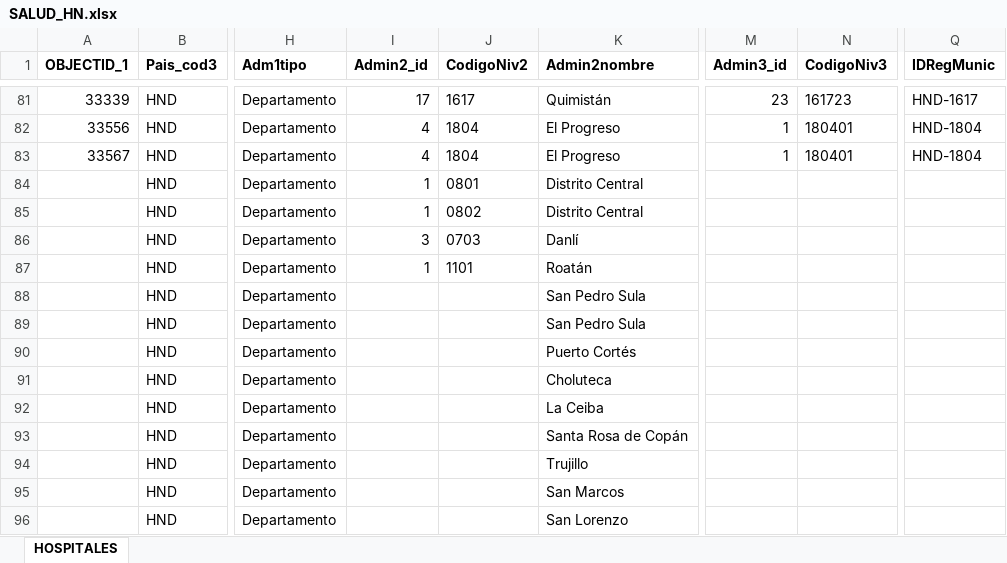
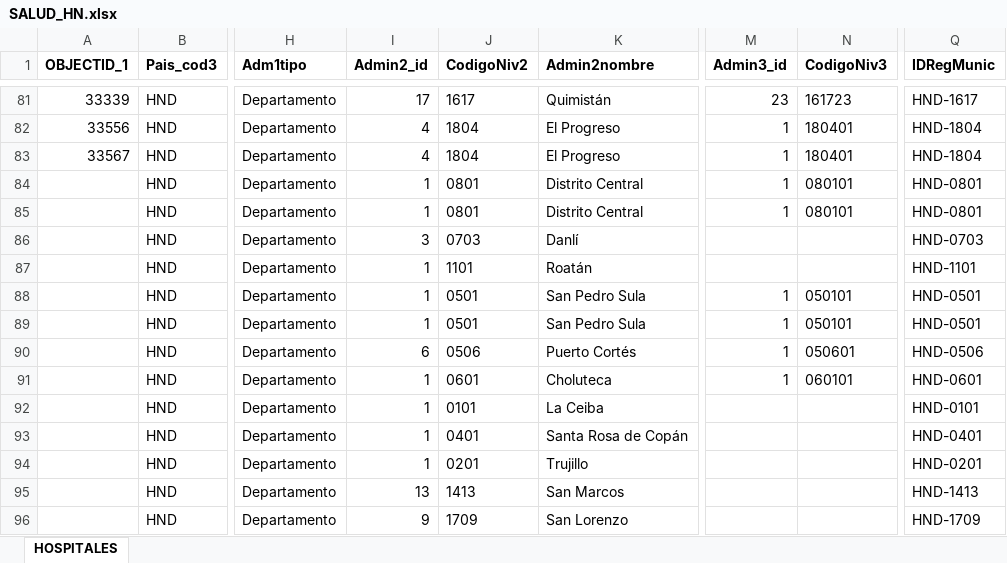
Before and after one commit to Sud-Austral/Datos, an Excel workbook: datacovidhn/SALUD_HN.xlsx, sheet HOSPITALES, drawn as a sheet; only a part is shown, gaps mark what is left out; values as stored, in another font and other column widths than the file's, no borders; table styles not drawn; the diff names each change by its address in the sheet, - before the commit and + after, or states it on an @@ line.

```diff
--- a/datacovidhn/SALUD_HN.xlsx (sheet HOSPITALES)
+++ b/datacovidhn/SALUD_HN.xlsx (sheet HOSPITALES)
-M84:M85 (Admin3_id): (empty)
+M84:M85 (Admin3_id): 1
-N84:N85 (CodigoNiv3): (empty)
+N84:N85 (CodigoNiv3): 080101
-Q84:Q85 (IDRegMunic): (empty)
+Q84:Q85 (IDRegMunic): HND-0801
-J85 (CodigoNiv2): 0802
+J85 (CodigoNiv2): 0801
-Q86 (IDRegMunic): (empty)
+Q86 (IDRegMunic): HND-0703
-Q87 (IDRegMunic): (empty)
+Q87 (IDRegMunic): HND-1101
-I88:I89 (Admin2_id): (empty)
+I88:I89 (Admin2_id): 1
-J88:J89 (CodigoNiv2): (empty)
+J88:J89 (CodigoNiv2): 0501
-M88:M91 (Admin3_id): (empty)
+M88:M91 (Admin3_id): 1
-N88:N89 (CodigoNiv3): (empty)
+N88:N89 (CodigoNiv3): 050101
-Q88:Q89 (IDRegMunic): (empty)
+Q88:Q89 (IDRegMunic): HND-0501
-I90 (Admin2_id): (empty)
+I90 (Admin2_id): 6
-J90 (CodigoNiv2): (empty)
+J90 (CodigoNiv2): 0506
-N90 (CodigoNiv3): (empty)
+N90 (CodigoNiv3): 050601
-Q90 (IDRegMunic): (empty)
+Q90 (IDRegMunic): HND-0506
-I91:I94 (Admin2_id): (empty)
+I91:I94 (Admin2_id): 1
-J91 (CodigoNiv2): (empty)
+J91 (CodigoNiv2): 0601
-N91 (CodigoNiv3): (empty)
+N91 (CodigoNiv3): 060101
-Q91 (IDRegMunic): (empty)
+Q91 (IDRegMunic): HND-0601
-J92 (CodigoNiv2): (empty)
+J92 (CodigoNiv2): 0101
-Q92 (IDRegMunic): (empty)
+Q92 (IDRegMunic): HND-0101
-J93 (CodigoNiv2): (empty)
+J93 (CodigoNiv2): 0401
-Q93 (IDRegMunic): (empty)
+Q93 (IDRegMunic): HND-0401
-J94 (CodigoNiv2): (empty)
+J94 (CodigoNiv2): 0201
-Q94 (IDRegMunic): (empty)
+Q94 (IDRegMunic): HND-0201
-I95 (Admin2_id): (empty)
+I95 (Admin2_id): 13
-J95 (CodigoNiv2): (empty)
+J95 (CodigoNiv2): 1413
-Q95 (IDRegMunic): (empty)
+Q95 (IDRegMunic): HND-1413
-I96 (Admin2_id): (empty)
+I96 (Admin2_id): 9
-J96 (CodigoNiv2): (empty)
+J96 (CodigoNiv2): 1709
-Q96 (IDRegMunic): (empty)
+Q96 (IDRegMunic): HND-1709
```
Also changed, not shown: datacovidhn/LOCALIZA HN.xlsx, datacovidhn/LOCALIZAHN.xlsx, 3 other files.
